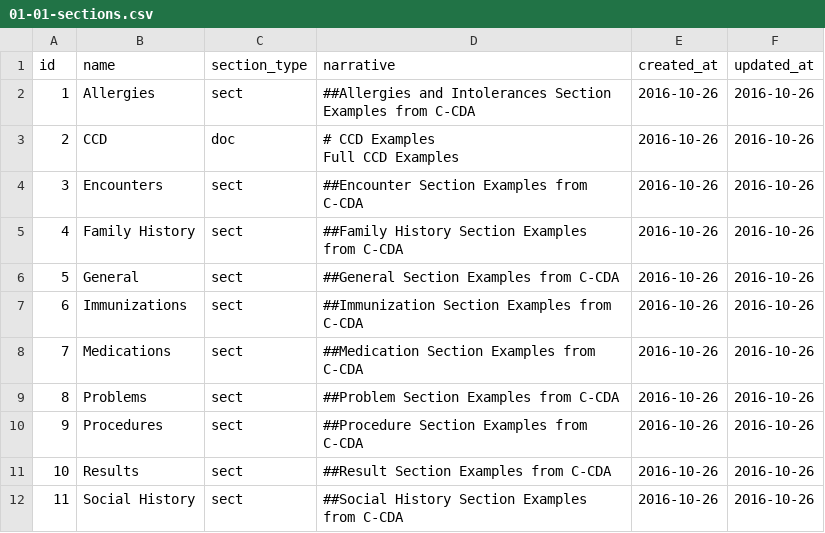
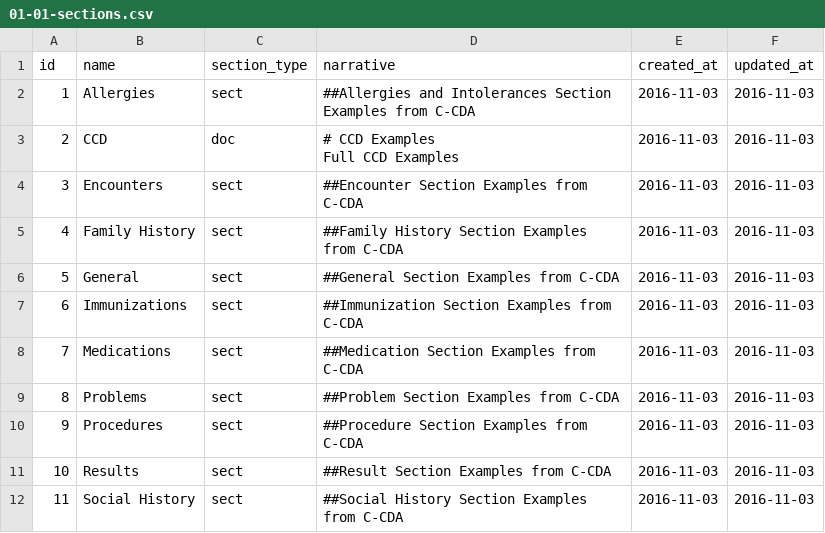
Before and after one commit to HL7/hl7-c-cda-ex, a CSV file: db/load-data/01-01-sections.csv, drawn as a sheet.

```diff
--- a/db/load-data/01-01-sections.csv
+++ b/db/load-data/01-01-sections.csv
@@ -1,25 +1,25 @@
 id,name,section_type,narrative,created_at,updated_at
-1,Allergies,sect,"##Allergies and Intolerances Section Examples from C-CDA
-",2016-10-26,2016-10-26
-2,CCD,doc,"# CCD Examples
-Full CCD Examples
-
-",2016-10-26,2016-10-26
-3,Encounters,sect,"##Encounter Section Examples from C-CDA
-",2016-10-26,2016-10-26
-4,Family History,sect,"##Family History Section Examples from C-CDA
-",2016-10-26,2016-10-26
-5,General,sect,"##General Section Examples from C-CDA
-",2016-10-26,2016-10-26
-6,Immunizations,sect,"##Immunization Section Examples from C-CDA
-",2016-10-26,2016-10-26
-7,Medications,sect,"##Medication Section Examples from C-CDA
-",2016-10-26,2016-10-26
-8,Problems,sect,"##Problem Section Examples from C-CDA
-",2016-10-26,2016-10-26
-9,Procedures,sect,"##Procedure Section Examples from C-CDA
-",2016-10-26,2016-10-26
-10,Results,sect,"##Result Section Examples from C-CDA
-",2016-10-26,2016-10-26
-11,Social History,sect,"##Social History Section Examples from C-CDA
-",2016-10-26,2016-10-26
+1,Allergies,sect,"##Allergies and Intolerances Section Examples from C-CDA
+",2016-11-03,2016-11-03
+2,CCD,doc,"# CCD Examples
+Full CCD Examples
+
+",2016-11-03,2016-11-03
+3,Encounters,sect,"##Encounter Section Examples from C-CDA
+",2016-11-03,2016-11-03
+4,Family History,sect,"##Family History Section Examples from C-CDA
+",2016-11-03,2016-11-03
+5,General,sect,"##General Section Examples from C-CDA
+",2016-11-03,2016-11-03
+6,Immunizations,sect,"##Immunization Section Examples from C-CDA
+",2016-11-03,2016-11-03
+7,Medications,sect,"##Medication Section Examples from C-CDA
+",2016-11-03,2016-11-03
+8,Problems,sect,"##Problem Section Examples from C-CDA
+",2016-11-03,2016-11-03
+9,Procedures,sect,"##Procedure Section Examples from C-CDA
+",2016-11-03,2016-11-03
+10,Results,sect,"##Result Section Examples from C-CDA
+",2016-11-03,2016-11-03
+11,Social History,sect,"##Social History Section Examples from C-CDA
+",2016-11-03,2016-11-03
```
Also changed, not shown: db/load-data/01-02-examples.csv, db/load-data/01-03-approvals.csv, 3 other files.
